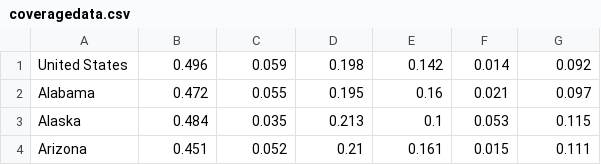
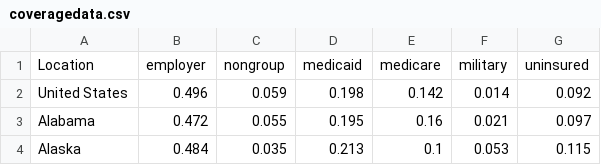
Before and after one commit to rachelafrick/data_journalism, a CSV file: data/coveragedata.csv, drawn as a sheet; only a part is shown; the shorter side is filled out with more unchanged rows; the diff names each change by its address in the sheet, - before the commit and + after, or states it on an @@ line.

```diff
--- a/data/coveragedata.csv
+++ b/data/coveragedata.csv
+row 1: Location | employer | nongroup | medicaid | medicare | military | uninsured
```
Also changed, not shown: 5 other files.
